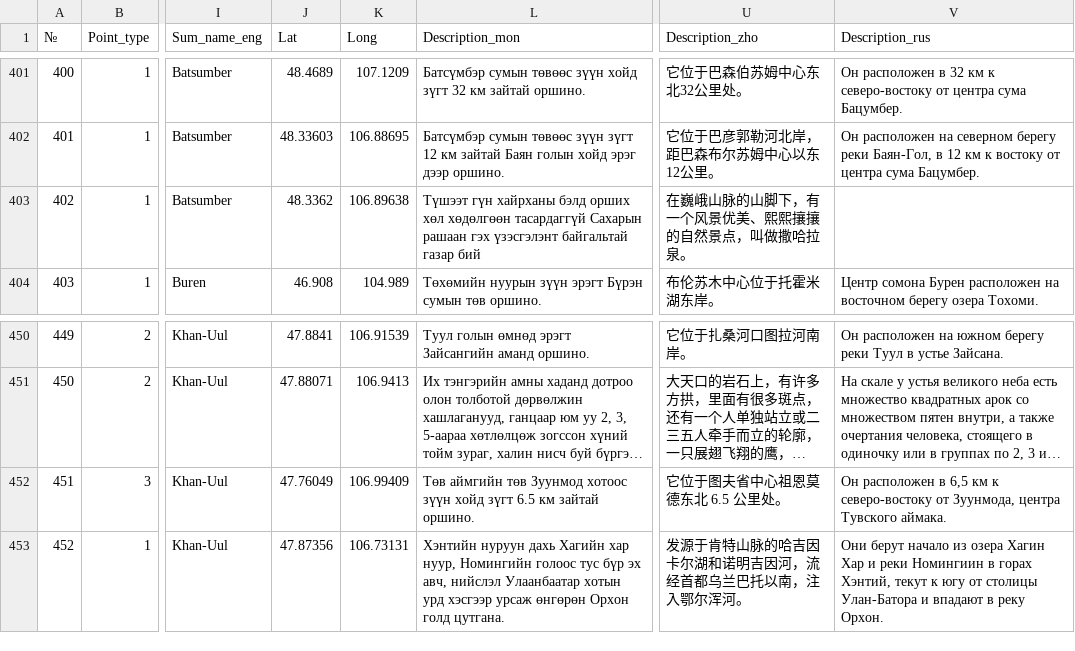
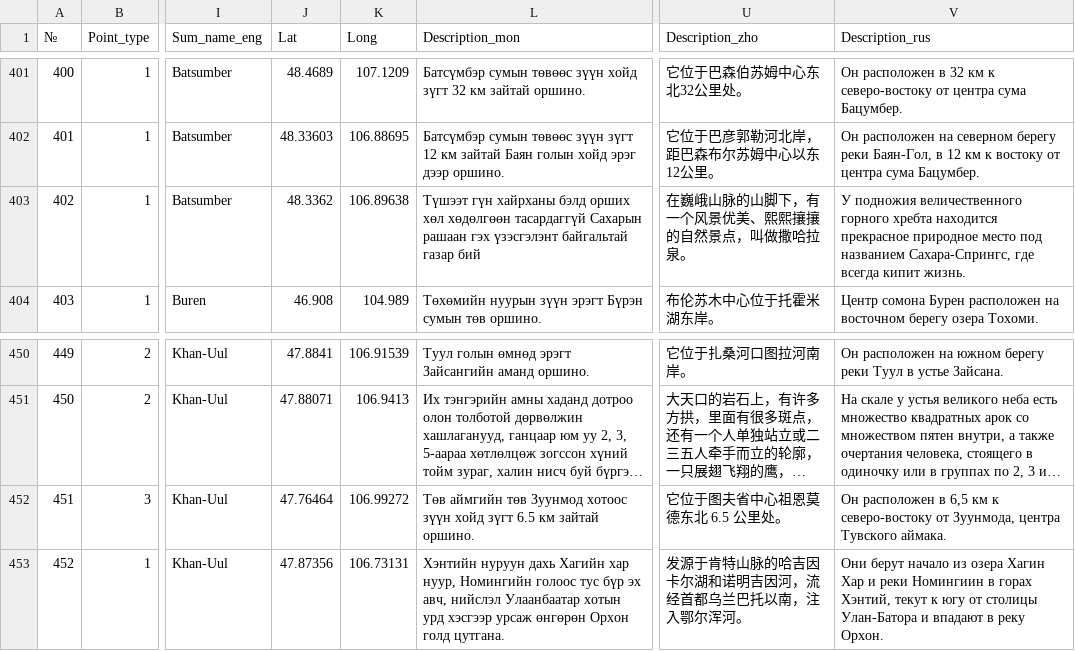
Before and after one commit to BayarCh/MongoliaGuideMap, a CSV file: Nature_His_multi_translated.csv, drawn as a sheet; only a part is shown, gaps mark what is left out; long unchanged cells end in …; the diff names each change by its address in the sheet, - before the commit and + after, or states it on an @@ line.

Commit message:
Update map data and settings

```diff
--- a/Nature_His_multi_translated.csv
+++ b/Nature_His_multi_translated.csv
-V403 (Description_rus): (empty)
+V403 (Description_rus): У подножия величественного горного хребта находится прекрасное природное место под названием Сахара-Спрингс, где всегда кипит жизнь.
-J452 (Lat): 47.76049
+J452 (Lat): 47.76464
-K452 (Long): 106.99409
+K452 (Long): 106.99272
```
Also changed, not shown: Tourist_camps_multi.csv, 1 other file.
